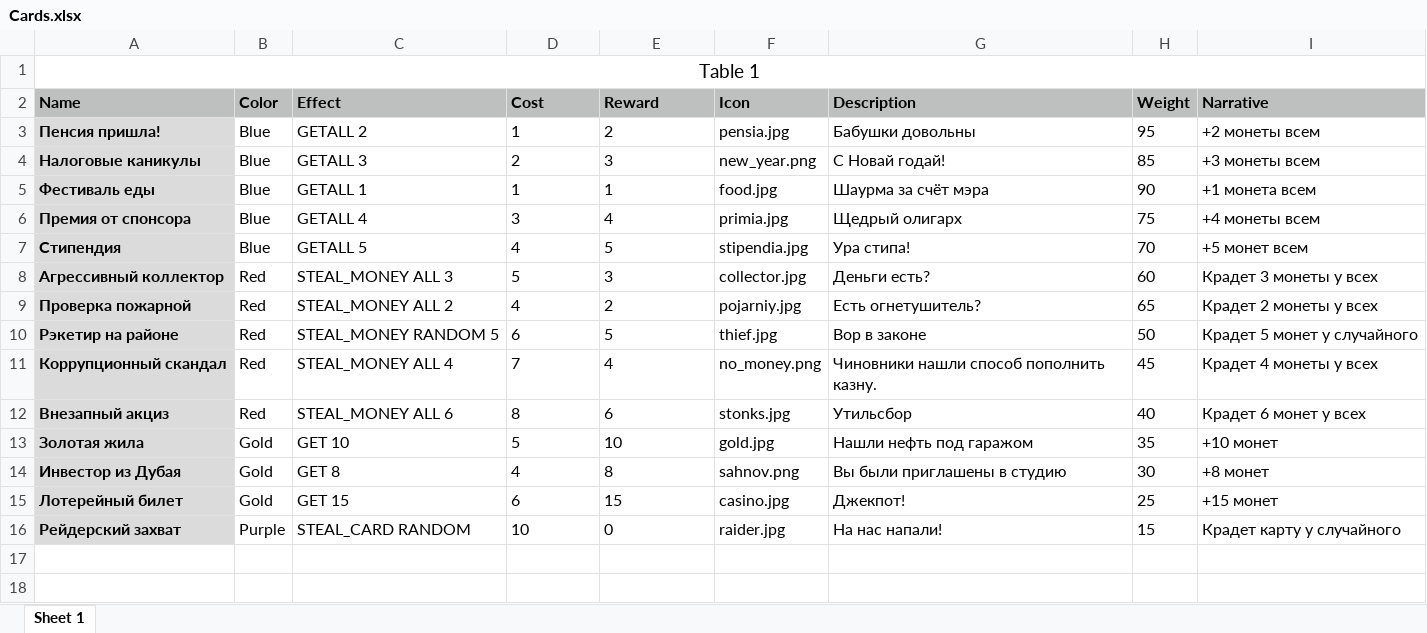
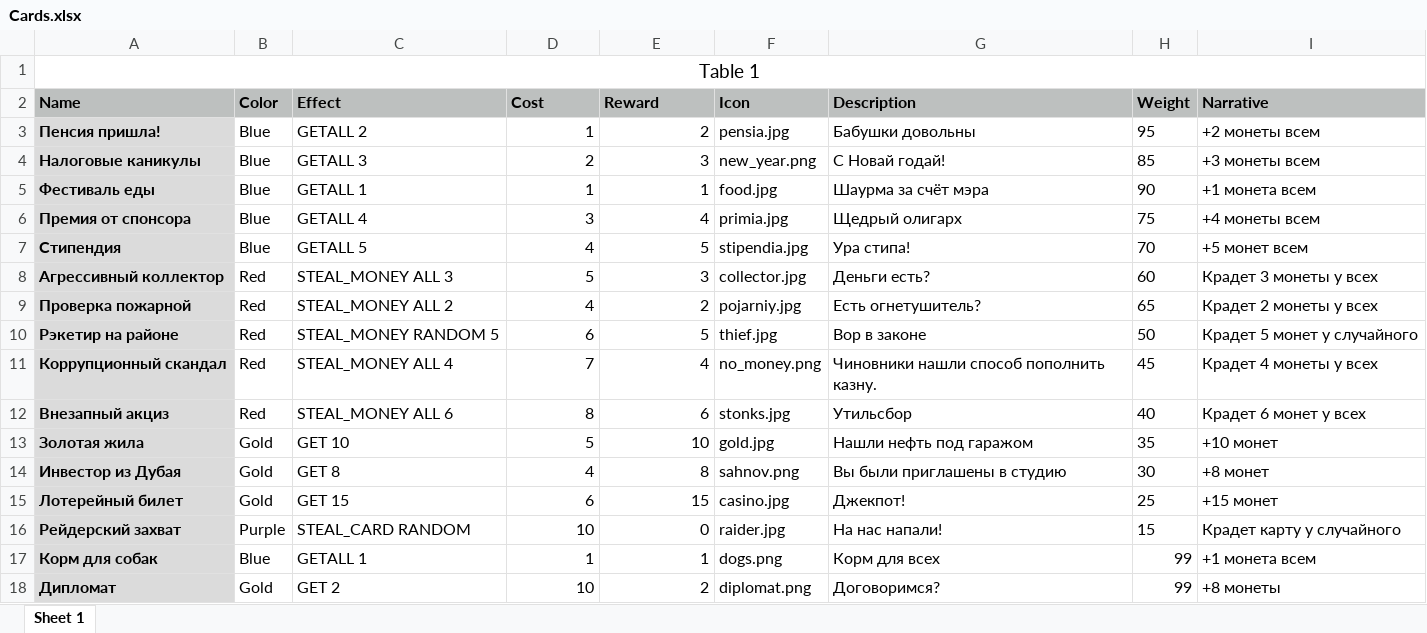
Before and after one commit to RelaxerR/TinyCityCardGame_online, an Excel workbook: Cards.xlsx, sheet Sheet 1, drawn as a sheet; values as stored, in another font and other column widths than the file's, no borders; the diff names each change by its address in the sheet, - before the commit and + after, or states it on an @@ line.

```diff
--- a/Cards.xlsx (sheet Sheet 1)
+++ b/Cards.xlsx (sheet Sheet 1)
-D3:E16 alignment: left
+D3:E16 alignment: right
+row 17: Корм для собак | Blue | GETALL 1 | 1 | 1 | dogs.png | Корм для всех | 99 | +1 монета всем
+row 18: Дипломат | Gold | GET 2 | 10 | 2 | diplomat.png | Договоримся? | 99 | +8 монеты
```
Also changed, not shown: 10 other files.
